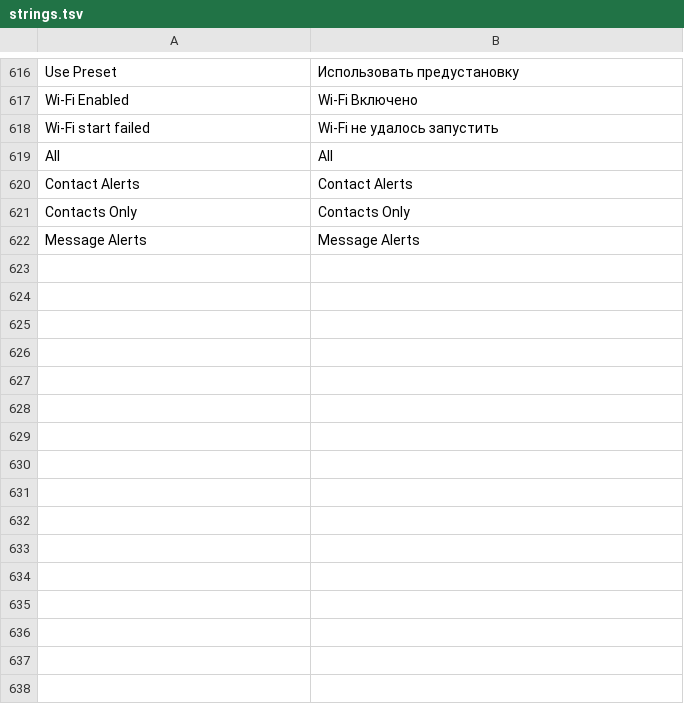
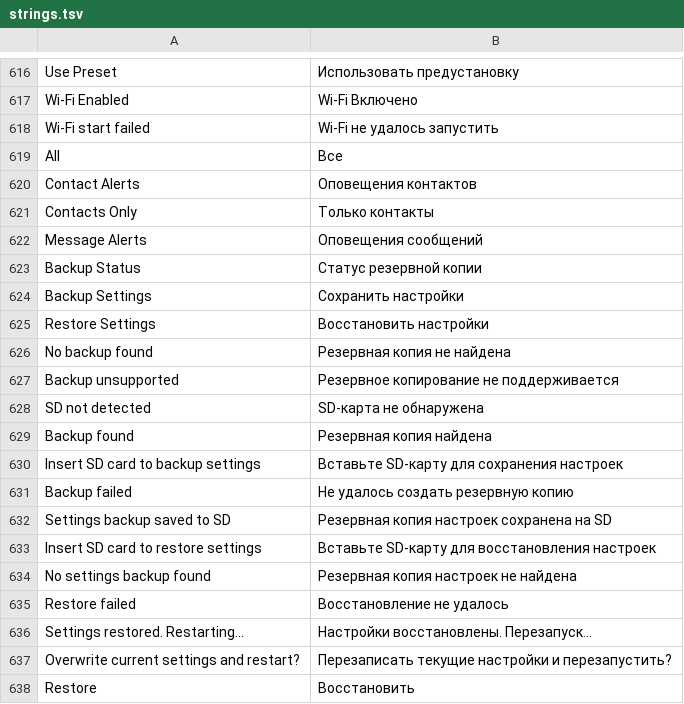
Before and after one commit to vicliu624/trail-mate, a TSV file: packs/europe-cyrillic-ext/locales/ru/strings.tsv, drawn as a sheet; only a part is shown, gaps mark what is left out.

```diff
--- a/packs/europe-cyrillic-ext/locales/ru/strings.tsv
+++ b/packs/europe-cyrillic-ext/locales/ru/strings.tsv
@@ -618,5 +618,21 @@ Wi-Fi Enabled	Wi-Fi Включено
 Wi-Fi start failed	Wi-Fi не удалось запустить
-All	All
-Contact Alerts	Contact Alerts
-Contacts Only	Contacts Only
-Message Alerts	Message Alerts
+All	Все
+Contact Alerts	Оповещения контактов
+Contacts Only	Только контакты
+Message Alerts	Оповещения сообщений
+Backup Status	Статус резервной копии
+Backup Settings	Сохранить настройки
+Restore Settings	Восстановить настройки
+No backup found	Резервная копия не найдена
+Backup unsupported	Резервное копирование не поддерживается
+SD not detected	SD-карта не обнаружена
+Backup found	Резервная копия найдена
+Insert SD card to backup settings	Вставьте SD-карту для сохранения настроек
+Backup failed	Не удалось создать резервную копию
+Settings backup saved to SD	Резервная копия настроек сохранена на SD
+Insert SD card to restore settings	Вставьте SD-карту для восстановления настроек
+No settings backup found	Резервная копия настроек не найдена
+Restore failed	Восстановление не удалось
+Settings restored. Restarting...	Настройки восстановлены. Перезапуск...
+Overwrite current settings and restart?	Перезаписать текущие настройки и перезапустить?
+Restore	Восстановить
```
Also changed, not shown: packs/ar/locales/ar/strings.tsv, packs/europe-latin-ext/locales/de/strings.tsv, 26 other files.
